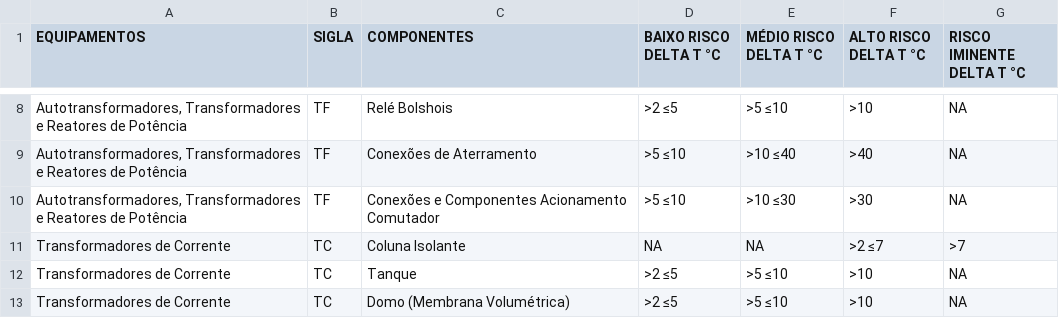
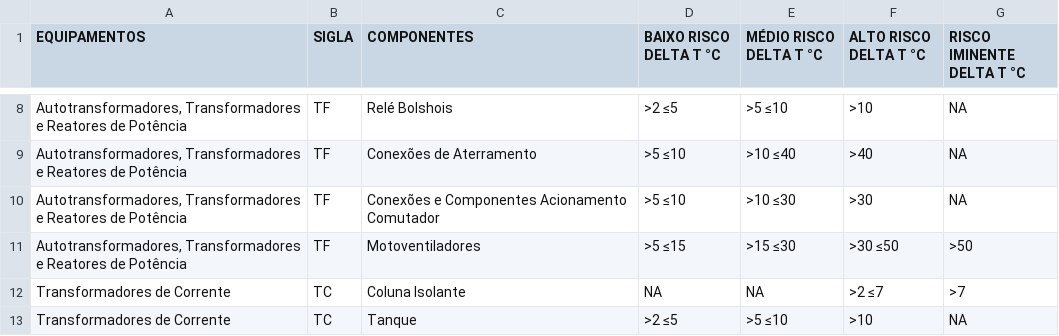
Before and after one commit to aquadros-cepel/thermography-api, a CSV file: src/main/resources/data/components.csv, drawn as a sheet; only a part is shown, gaps mark what is left out; the shorter side is filled out with more unchanged rows; the diff names each change by its address in the sheet, - before the commit and + after, or states it on an @@ line.

Commit message:
feat: Inclusão do componnte Motoventiladores nos transformadores

```diff
--- a/src/main/resources/data/components.csv
+++ b/src/main/resources/data/components.csv
+row 11: Autotransformadores, Transformadores e Reatores de Potência | TF | Motoventiladores | >5 ≤15 | >15 ≤30 | >30 ≤50 | >50
```
